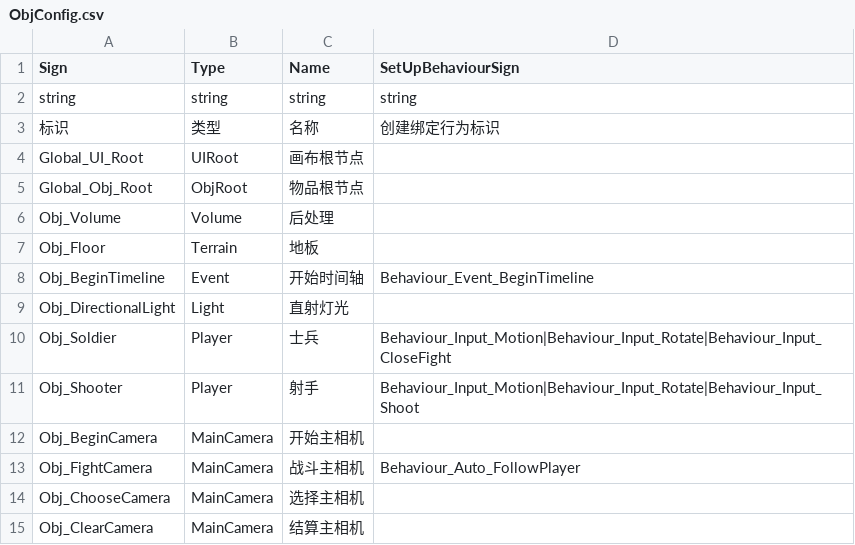
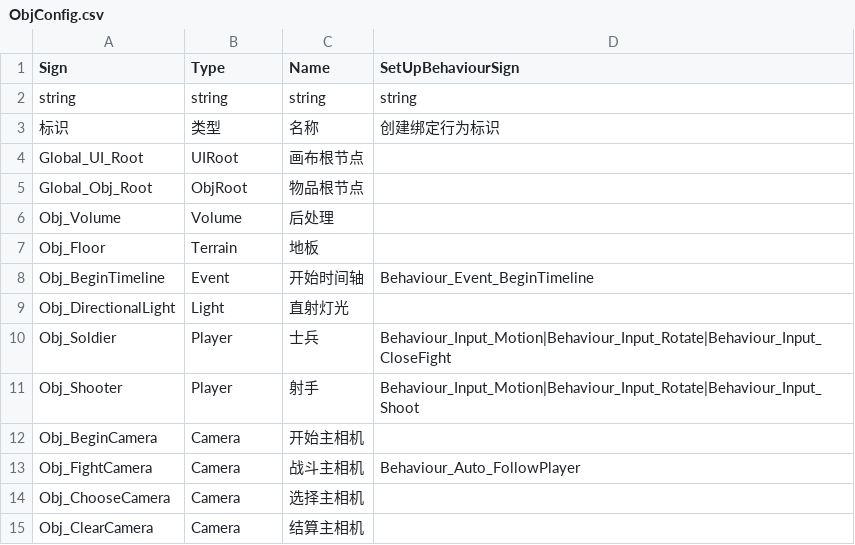
Before and after one commit to WH961230/YiSa, a CSV file: Assets/StreamingAssets/Csv/ObjConfig.csv, drawn as a sheet.

```diff
--- a/Assets/StreamingAssets/Csv/ObjConfig.csv
+++ b/Assets/StreamingAssets/Csv/ObjConfig.csv
@@ -11,5 +11,5 @@ Obj_Soldier,Player,士兵,Behaviour_Input_Motion|Behaviour_Input_Rotate|Behaviou
 Obj_Shooter,Player,射手,Behaviour_Input_Motion|Behaviour_Input_Rotate|Behaviour_Input_Shoot
-Obj_BeginCamera,MainCamera,开始主相机,
-Obj_FightCamera,MainCamera,战斗主相机,Behaviour_Auto_FollowPlayer
-Obj_ChooseCamera,MainCamera,选择主相机,
-Obj_ClearCamera,MainCamera,结算主相机,
+Obj_BeginCamera,Camera,开始主相机,
+Obj_FightCamera,Camera,战斗主相机,Behaviour_Auto_FollowPlayer
+Obj_ChooseCamera,Camera,选择主相机,
+Obj_ClearCamera,Camera,结算主相机,
```
Also changed, not shown: 11 other files.
